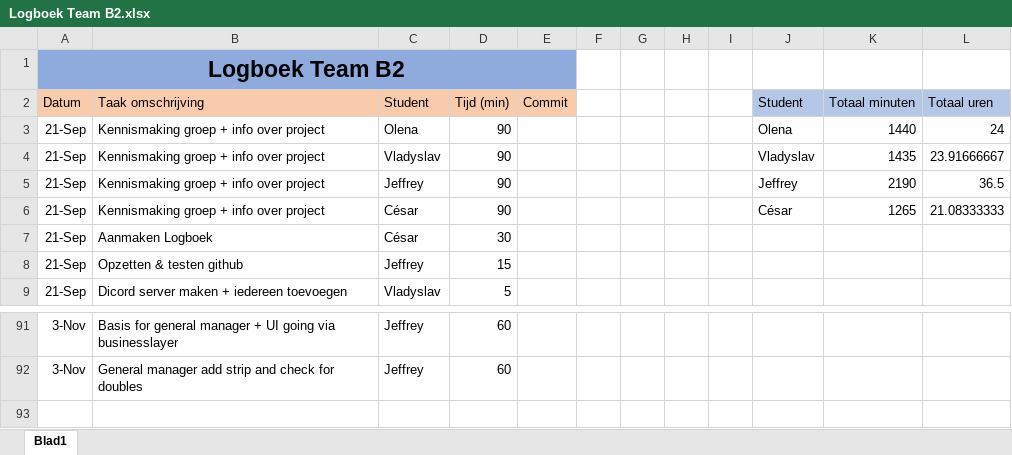
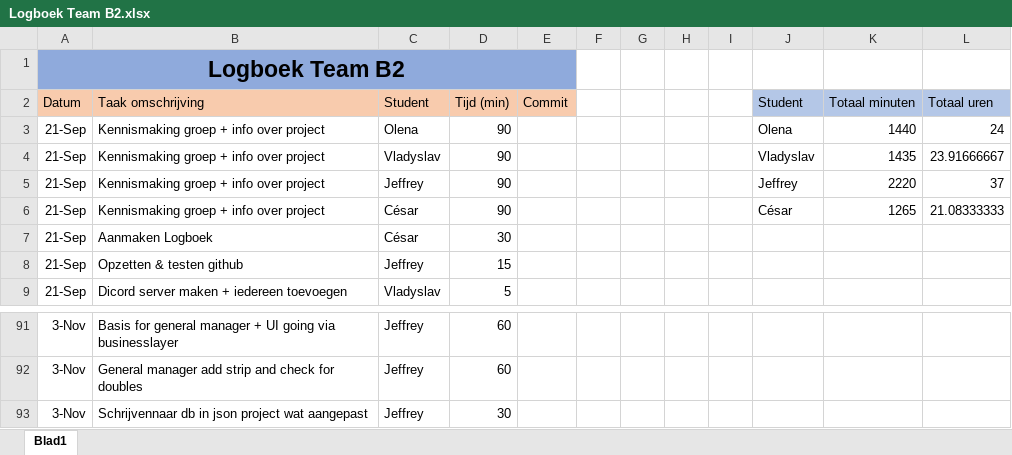
Before and after one commit to projectwerkTeamB2/projectwerk, an Excel workbook: Logboek Team B2.xlsx, sheet Blad1, drawn as a sheet; only a part is shown, gaps mark what is left out; values as stored, in another font and other column widths than the file's, no borders; the diff names each change by its address in the sheet, - before the commit and + after, or states it on an @@ line.

Commit message:
updated

```diff
--- a/Logboek Team B2.xlsx (sheet Blad1)
+++ b/Logboek Team B2.xlsx (sheet Blad1)
-K5 (Totaal minuten): 2190
+K5 (Totaal minuten): 2220
-L5 (Totaal uren): 36.5
+L5 (Totaal uren): 37
+row 93: 3-Nov | Schrijvennaar db in json project wat aangepast | Jeffrey | 30
```
